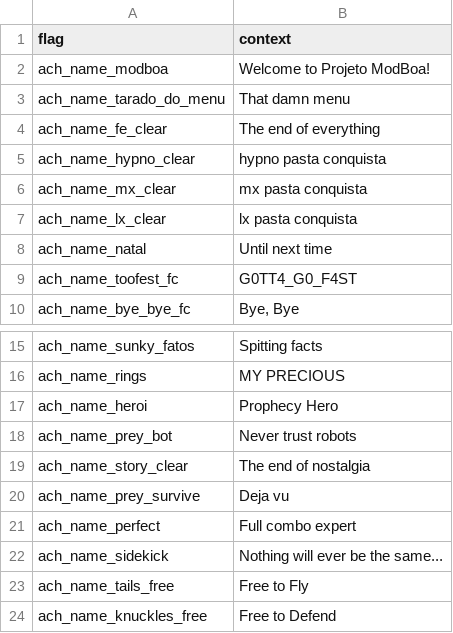
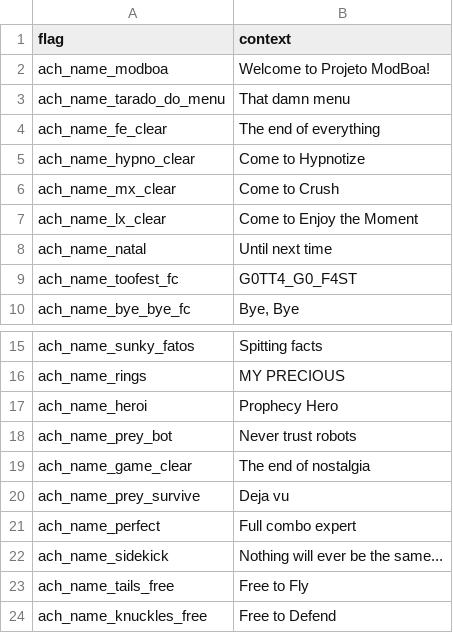
Before and after one commit to MatheusSilver/Deboa-Deboa, a TSV file: assets/locales/en-US/achievementName.tsv, drawn as a sheet; only a part is shown, gaps mark what is left out.

```diff
--- a/assets/locales/en-US/achievementName.tsv
+++ b/assets/locales/en-US/achievementName.tsv
@@ -4,5 +4,5 @@ ach_name_tarado_do_menu	That damn menu
 ach_name_fe_clear	The end of everything
-ach_name_hypno_clear	hypno pasta conquista
-ach_name_mx_clear	mx pasta conquista
-ach_name_lx_clear	lx pasta conquista
+ach_name_hypno_clear	Come to Hypnotize
+ach_name_mx_clear	Come to Crush
+ach_name_lx_clear	Come to Enjoy the Moment
 ach_name_natal	Until next time
@@ -18,3 +18,3 @@ ach_name_heroi	Prophecy Hero
 ach_name_prey_bot	Never trust robots
-ach_name_story_clear	The end of nostalgia
+ach_name_game_clear	The end of nostalgia
 ach_name_prey_survive	Deja vu
```
Also changed, not shown: assets/locales/en-US/achievementDesc.tsv, assets/locales/pt-BR/achievementDesc.tsv, 4 other files.
